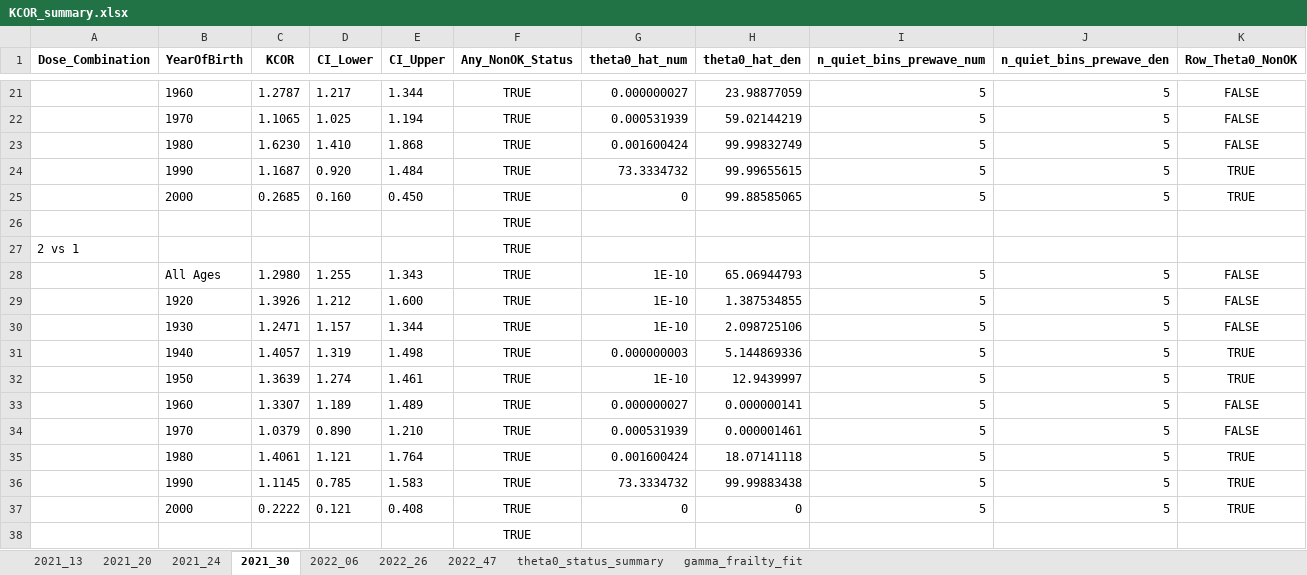
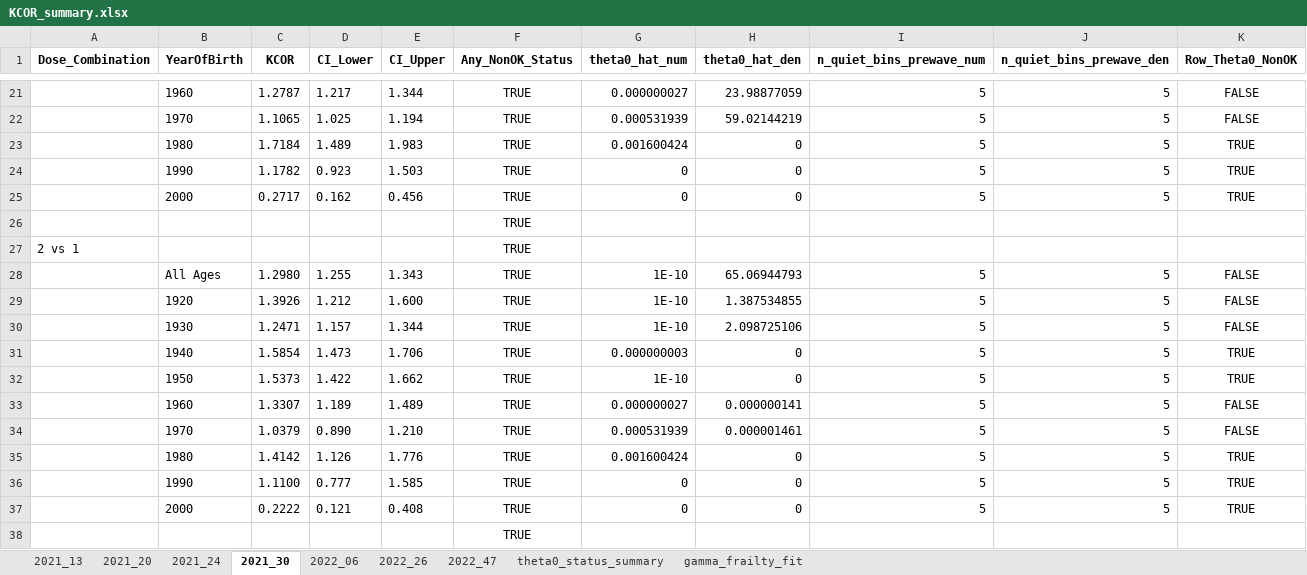
Before and after one commit to skirsch/KCOR, an Excel workbook: data/Czech/KCOR_summary.xlsx, sheet 2021_30, drawn as a sheet; only a part is shown, gaps mark what is left out; values as stored, in another font and other column widths than the file's, no borders; the diff covers the shown part only; the diff names each change by its address in the sheet, - before the commit and + after, or states it on an @@ line.

```diff
--- a/data/Czech/KCOR_summary.xlsx (sheet 2021_30)
+++ b/data/Czech/KCOR_summary.xlsx (sheet 2021_30)
-C23 (KCOR): 1.6230
+C23 (KCOR): 1.7184
-D23 (CI_Lower): 1.410
+D23 (CI_Lower): 1.489
-E23 (CI_Upper): 1.868
+E23 (CI_Upper): 1.983
-H23 (theta0_hat_den): 99.99832749
+H23 (theta0_hat_den): 0
-K23 (Row_Theta0_NonOK): FALSE
+K23 (Row_Theta0_NonOK): TRUE
-C24 (KCOR): 1.1687
+C24 (KCOR): 1.1782
-D24 (CI_Lower): 0.920
+D24 (CI_Lower): 0.923
-E24 (CI_Upper): 1.484
+E24 (CI_Upper): 1.503
-G24 (theta0_hat_num): 73.3334732
+G24 (theta0_hat_num): 0
-H24 (theta0_hat_den): 99.99655615
+H24 (theta0_hat_den): 0
-C25 (KCOR): 0.2685
+C25 (KCOR): 0.2717
-D25 (CI_Lower): 0.160
+D25 (CI_Lower): 0.162
-E25 (CI_Upper): 0.450
+E25 (CI_Upper): 0.456
-H25 (theta0_hat_den): 99.88585065
+H25 (theta0_hat_den): 0
-C31 (KCOR): 1.4057
+C31 (KCOR): 1.5854
-D31 (CI_Lower): 1.319
+D31 (CI_Lower): 1.473
-E31 (CI_Upper): 1.498
+E31 (CI_Upper): 1.706
-H31 (theta0_hat_den): 5.144869336
+H31 (theta0_hat_den): 0
-C32 (KCOR): 1.3639
+C32 (KCOR): 1.5373
-D32 (CI_Lower): 1.274
+D32 (CI_Lower): 1.422
-E32 (CI_Upper): 1.461
+E32 (CI_Upper): 1.662
-H32 (theta0_hat_den): 12.9439997
+H32 (theta0_hat_den): 0
-C35 (KCOR): 1.4061
+C35 (KCOR): 1.4142
-D35 (CI_Lower): 1.121
+D35 (CI_Lower): 1.126
-E35 (CI_Upper): 1.764
+E35 (CI_Upper): 1.776
-H35 (theta0_hat_den): 18.07141118
+H35 (theta0_hat_den): 0
-C36 (KCOR): 1.1145
+C36 (KCOR): 1.1100
-D36 (CI_Lower): 0.785
+D36 (CI_Lower): 0.777
-E36 (CI_Upper): 1.583
+E36 (CI_Upper): 1.585
-G36 (theta0_hat_num): 73.3334732
+G36 (theta0_hat_num): 0
-H36 (theta0_hat_den): 99.99883438
+H36 (theta0_hat_den): 0
```
Also changed, not shown: 30 edited cells elsewhere in this sheet, sheet gamma_frailty_fit, sheet 2022_47, sheet 2022_06, sheet 2022_26, sheet 2021_24, sheet 2021_13, 2 more sheets, 5 other files.
